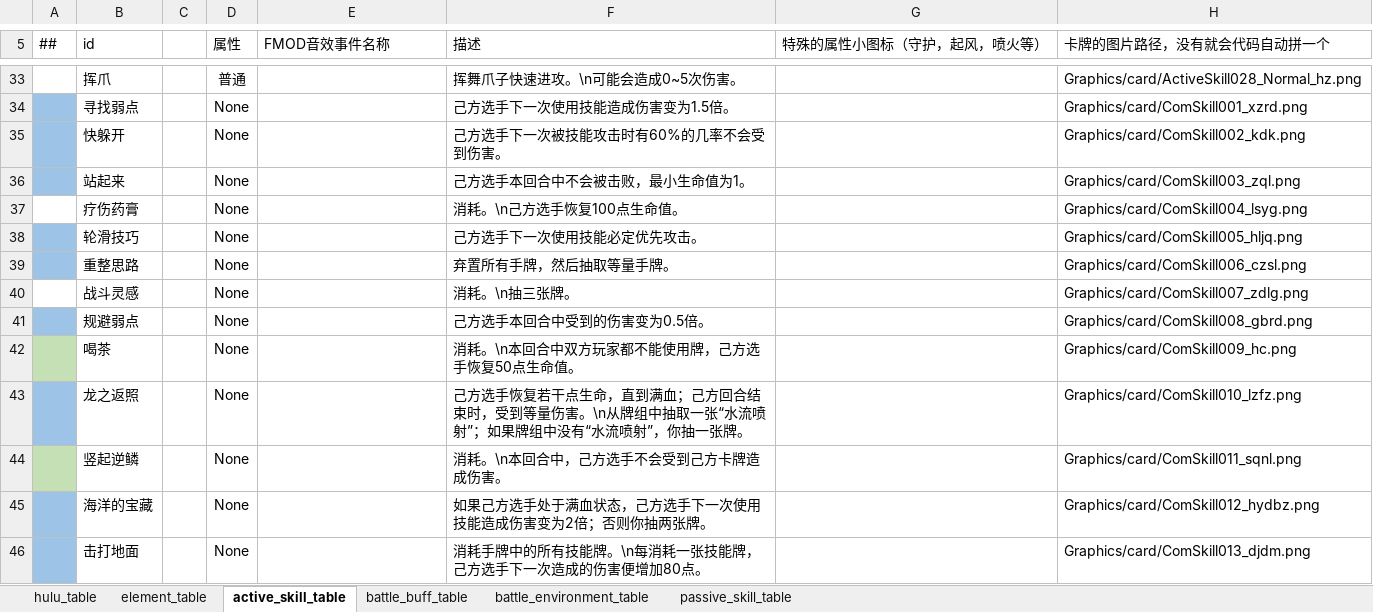
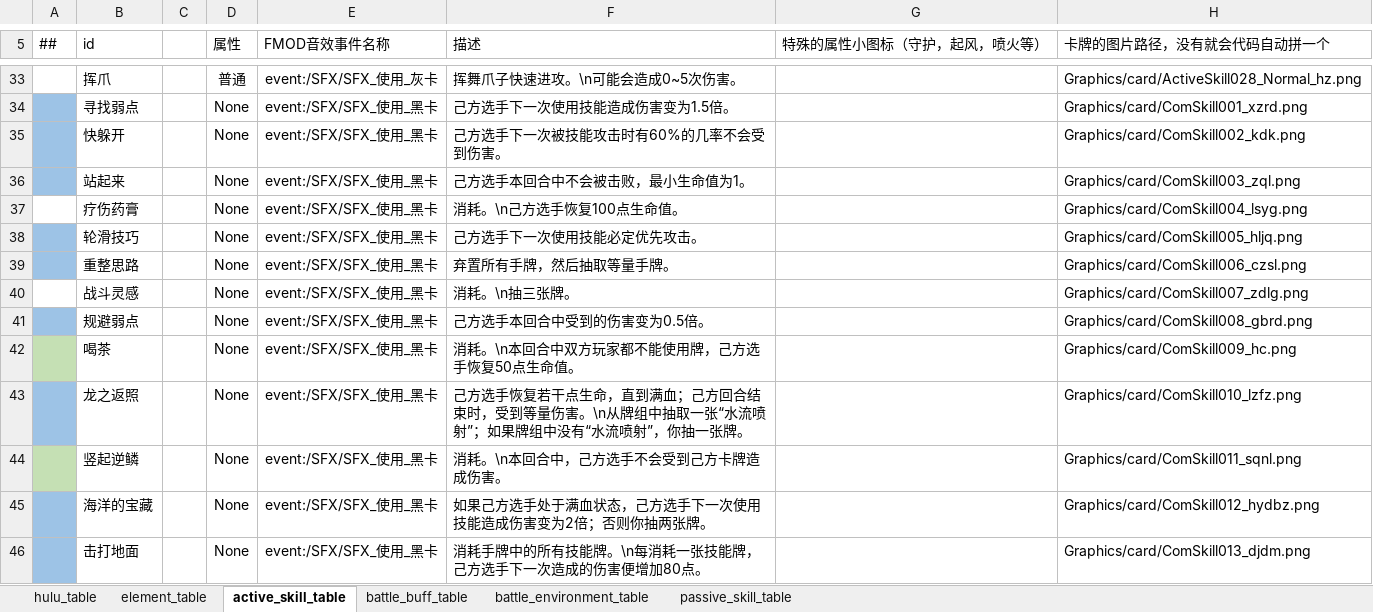
Before and after one commit to Unity-Devlop/BooomJam2024, an Excel workbook: Excels/Datas/config1.xlsx, sheet active_skill_table, drawn as a sheet; only a part is shown, gaps mark what is left out; values as stored, in another font and other column widths than the file's, no borders; the diff covers the shown part only; the diff names each change by its address in the sheet, - before the commit and + after, or states it on an @@ line.

```diff
--- a/Excels/Datas/config1.xlsx (sheet active_skill_table)
+++ b/Excels/Datas/config1.xlsx (sheet active_skill_table)
-E33 (FMOD音效事件名称): (empty)
+E33 (FMOD音效事件名称): event:/SFX/SFX_使用_灰卡
-E34:E46 (FMOD音效事件名称): (empty)
+E34:E46 (FMOD音效事件名称): event:/SFX/SFX_使用_黑卡
```
Also changed, not shown: 50 edited cells elsewhere in this sheet, 2 other files.
